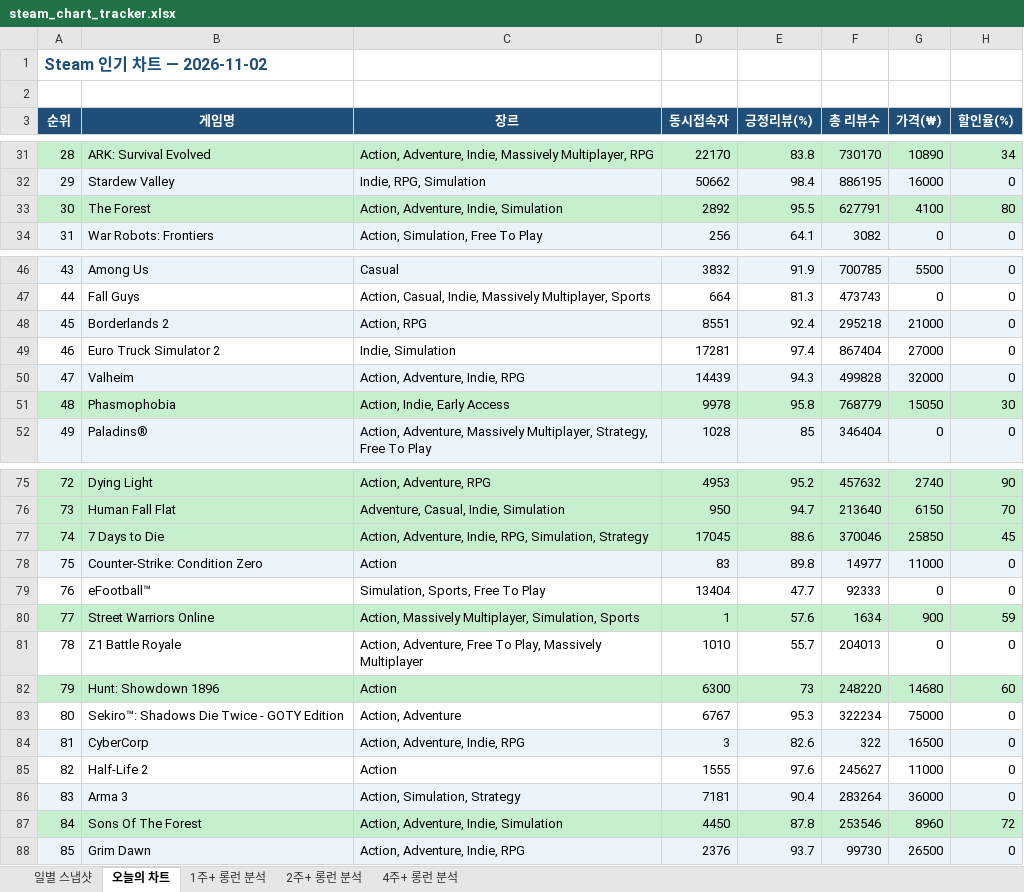
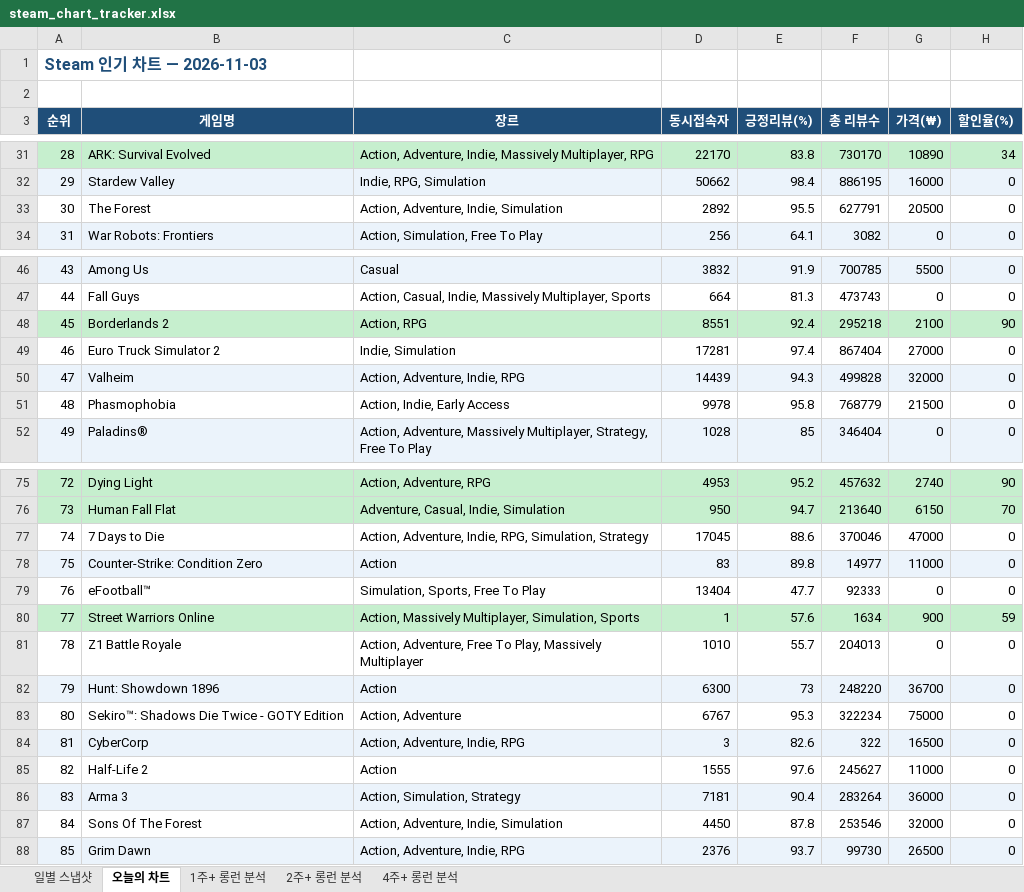
Before and after one commit to ahroyun/steam-tracker, an Excel workbook: steam_chart_tracker.xlsx, sheet 오늘의 차트, drawn as a sheet; only a part is shown, gaps mark what is left out; values as stored, in another font and other column widths than the file's, no borders; the diff covers the shown part only; the diff names each change by its address in the sheet, - before the commit and + after, or states it on an @@ line.

```diff
--- a/steam_chart_tracker.xlsx (sheet 오늘의 차트)
+++ b/steam_chart_tracker.xlsx (sheet 오늘의 차트)
-A1 (순위): Steam 인기 차트 — 2026-11-02
+A1 (순위): Steam 인기 차트 — 2026-11-03
-A33:H33 fill: #C6EFCE
+A33:H33 fill: none
-G33 (가격(₩)): 4100
+G33 (가격(₩)): 20500
-H33 (할인율(%)): 80
+H33 (할인율(%)): 0
-A48:H48 fill: #EBF3FB
+A48:H48 fill: #C6EFCE
-G48 (가격(₩)): 21000
+G48 (가격(₩)): 2100
-H48 (할인율(%)): 0
+H48 (할인율(%)): 90
-A51:H51 fill: #C6EFCE
+A51:H51 fill: none
-G51 (가격(₩)): 15050
+G51 (가격(₩)): 21500
-H51 (할인율(%)): 30
+H51 (할인율(%)): 0
-A77:H77 fill: #C6EFCE
+A77:H77 fill: none
-G77 (가격(₩)): 25850
+G77 (가격(₩)): 47000
-H77 (할인율(%)): 45
+H77 (할인율(%)): 0
-A82:H82 fill: #C6EFCE
+A82:H82 fill: #EBF3FB
-G82 (가격(₩)): 14680
+G82 (가격(₩)): 36700
-H82 (할인율(%)): 60
+H82 (할인율(%)): 0
-A87:H87 fill: #C6EFCE
+A87:H87 fill: none
-G87 (가격(₩)): 8960
+G87 (가격(₩)): 32000
-H87 (할인율(%)): 72
+H87 (할인율(%)): 0
```
Also changed, not shown: 4 edited cells and cell formats elsewhere in this sheet, sheet 일별 스냅샷, sheet 1주+ 롱런 분석, sheet 2주+ 롱런 분석, sheet 4주+ 롱런 분석, 1 other file.
